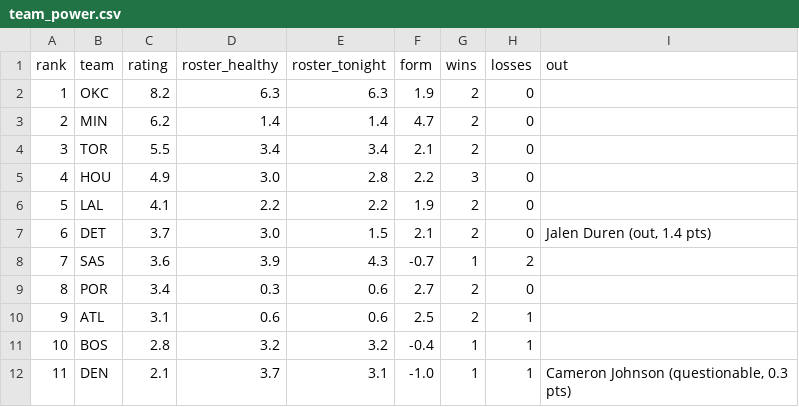
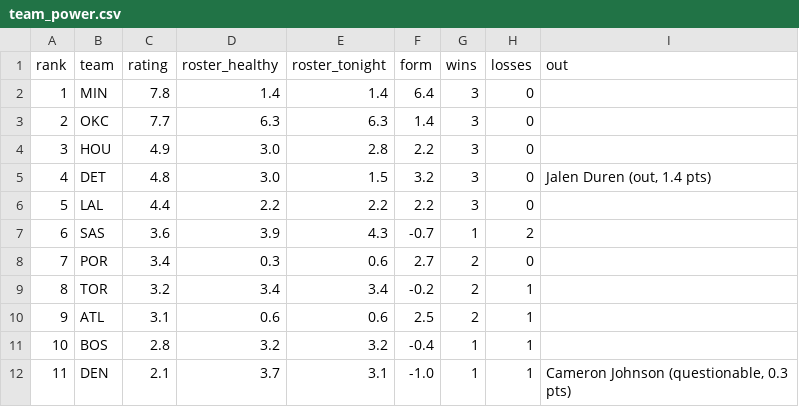
Before and after one commit to sreekeyyunni/nba-ledger-se, a CSV file: data/team_power.csv, drawn as a sheet; only a part is shown; the diff covers the shown part only.

```diff
--- a/data/team_power.csv
+++ b/data/team_power.csv
@@ -1,10 +1,10 @@
 rank,team,rating,roster_healthy,roster_tonight,form,wins,losses,out
-1,OKC,8.2,6.3,6.3,1.9,2,0,
-2,MIN,6.2,1.4,1.4,4.7,2,0,
-3,TOR,5.5,3.4,3.4,2.1,2,0,
-4,HOU,4.9,3.0,2.8,2.2,3,0,
-5,LAL,4.1,2.2,2.2,1.9,2,0,
-6,DET,3.7,3.0,1.5,2.1,2,0,"Jalen Duren (out, 1.4 pts)"
-7,SAS,3.6,3.9,4.3,-0.7,1,2,
-8,POR,3.4,0.3,0.6,2.7,2,0,
+1,MIN,7.8,1.4,1.4,6.4,3,0,
+2,OKC,7.7,6.3,6.3,1.4,3,0,
+3,HOU,4.9,3.0,2.8,2.2,3,0,
+4,DET,4.8,3.0,1.5,3.2,3,0,"Jalen Duren (out, 1.4 pts)"
+5,LAL,4.4,2.2,2.2,2.2,3,0,
+6,SAS,3.6,3.9,4.3,-0.7,1,2,
+7,POR,3.4,0.3,0.6,2.7,2,0,
+8,TOR,3.2,3.4,3.4,-0.2,2,1,
 9,ATL,3.1,0.6,0.6,2.5,2,1,
```
Also changed, not shown: 4 added rows, 4 removed rows and 36 edited cells elsewhere in this file, data/predictions.csv.
